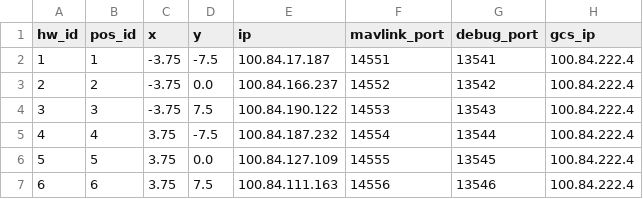
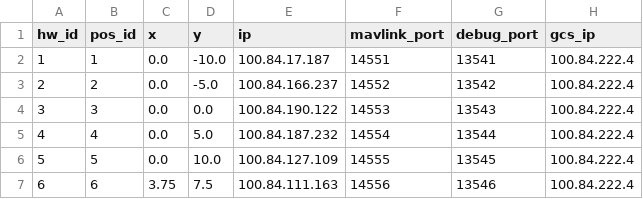
Before and after one commit to alireza787b/mavsdk_drone_show, a CSV file: config.csv, drawn as a sheet.

Commit message:
Update from upload: 2024-09-30 17:35:04 - 5_y_5_row_1_column_advanced_25.zip

```diff
--- a/config.csv
+++ b/config.csv
@@ -1,7 +1,7 @@
 hw_id,pos_id,x,y,ip,mavlink_port,debug_port,gcs_ip
-1,1,-3.75,-7.5,100.84.17.187,14551,13541,100.84.222.4
-2,2,-3.75,0.0,100.84.166.237,14552,13542,100.84.222.4
-3,3,-3.75,7.5,100.84.190.122,14553,13543,100.84.222.4
-4,4,3.75,-7.5,100.84.187.232,14554,13544,100.84.222.4
-5,5,3.75,0.0,100.84.127.109,14555,13545,100.84.222.4
+1,1,0.0,-10.0,100.84.17.187,14551,13541,100.84.222.4
+2,2,0.0,-5.0,100.84.166.237,14552,13542,100.84.222.4
+3,3,0.0,0.0,100.84.190.122,14553,13543,100.84.222.4
+4,4,0.0,5.0,100.84.187.232,14554,13544,100.84.222.4
+5,5,0.0,10.0,100.84.127.109,14555,13545,100.84.222.4
 6,6,3.75,7.5,100.84.111.163,14556,13546,100.84.222.4
```
Also changed, not shown: 19 other files.
